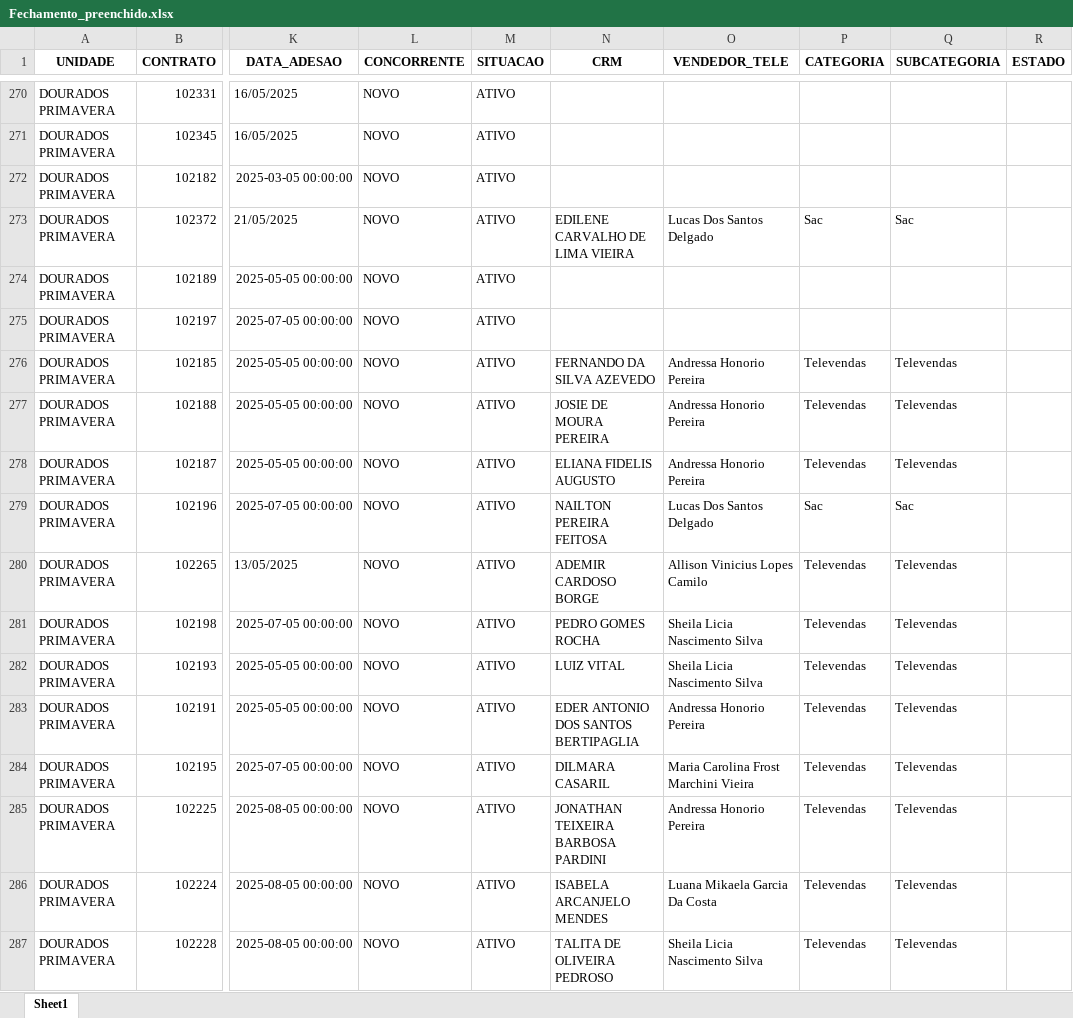
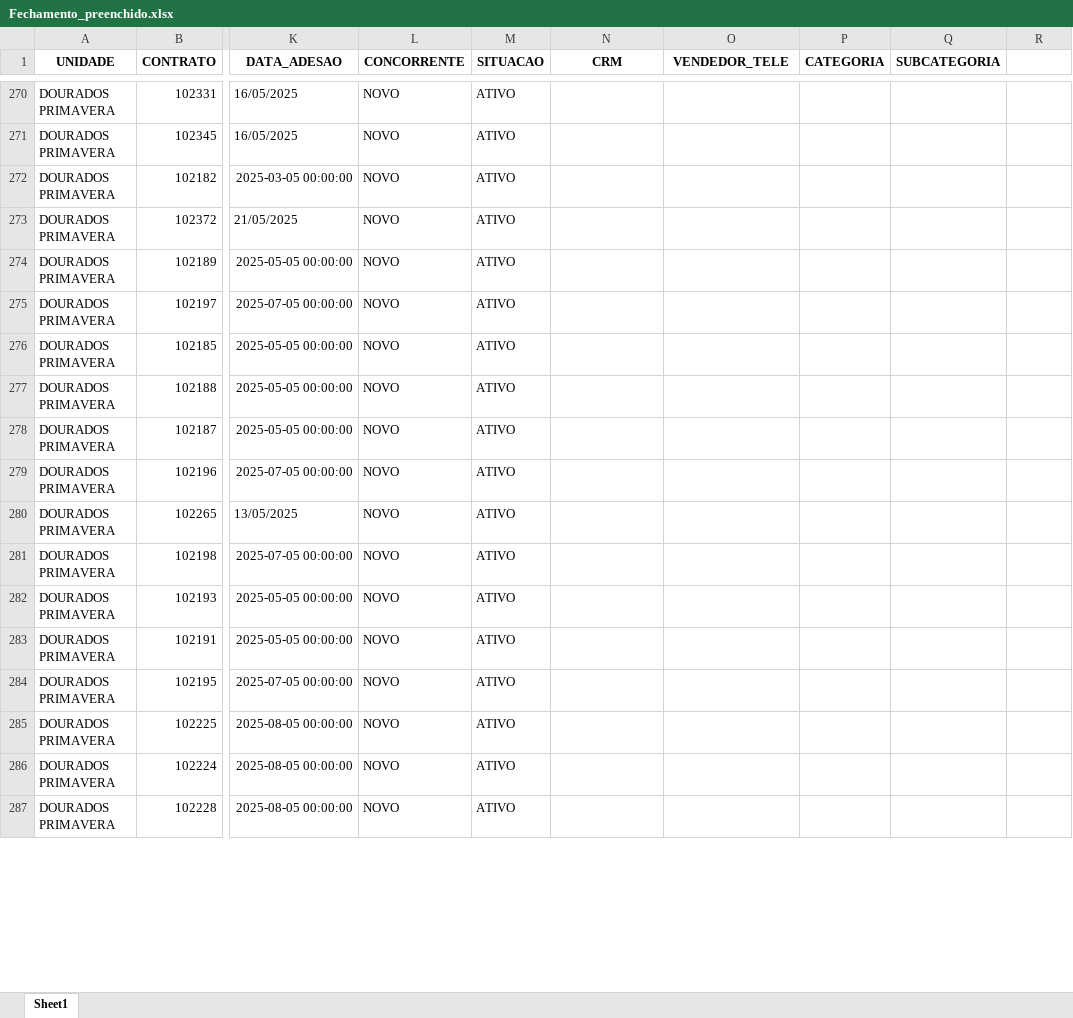
Before and after one commit to itstakas/Projeto_Vendas, an Excel workbook: uploads/Fechamento_preenchido.xlsx, sheet Sheet1, drawn as a sheet; only a part is shown, gaps mark what is left out; values as stored, in another font and other column widths than the file's, no borders; the diff covers the shown part only; the diff names each change by its address in the sheet, - before the commit and + after, or states it on an @@ line.

```diff
--- a/uploads/Fechamento_preenchido.xlsx (sheet Sheet1)
+++ b/uploads/Fechamento_preenchido.xlsx (sheet Sheet1)
-R1: ESTADO
+R1: (empty)
-N273 (CRM): EDILENE CARVALHO DE LIMA VIEIRA
+N273 (CRM): (empty)
-O273 (VENDEDOR_TELE): Lucas Dos Santos Delgado
+O273 (VENDEDOR_TELE): (empty)
-P273 (CATEGORIA): Sac
+P273 (CATEGORIA): (empty)
-Q273 (SUBCATEGORIA): Sac
+Q273 (SUBCATEGORIA): (empty)
-N276 (CRM): FERNANDO DA SILVA AZEVEDO
+N276 (CRM): (empty)
-O276:O278 (VENDEDOR_TELE): Andressa Honorio Pereira
+O276:O278 (VENDEDOR_TELE): (empty)
-P276:P278 (CATEGORIA): Televendas
+P276:P278 (CATEGORIA): (empty)
-Q276:Q278 (SUBCATEGORIA): Televendas
+Q276:Q278 (SUBCATEGORIA): (empty)
-N277 (CRM): JOSIE DE MOURA PEREIRA
+N277 (CRM): (empty)
-N278 (CRM): ELIANA FIDELIS AUGUSTO
+N278 (CRM): (empty)
-N279 (CRM): NAILTON PEREIRA FEITOSA
+N279 (CRM): (empty)
-O279 (VENDEDOR_TELE): Lucas Dos Santos Delgado
+O279 (VENDEDOR_TELE): (empty)
-P279 (CATEGORIA): Sac
+P279 (CATEGORIA): (empty)
-Q279 (SUBCATEGORIA): Sac
+Q279 (SUBCATEGORIA): (empty)
-N280 (CRM): ADEMIR CARDOSO BORGE
+N280 (CRM): (empty)
-O280 (VENDEDOR_TELE): Allison Vinicius Lopes Camilo
+O280 (VENDEDOR_TELE): (empty)
-P280:P287 (CATEGORIA): Televendas
+P280:P287 (CATEGORIA): (empty)
-Q280:Q287 (SUBCATEGORIA): Televendas
+Q280:Q287 (SUBCATEGORIA): (empty)
-N281 (CRM): PEDRO GOMES ROCHA
+N281 (CRM): (empty)
-O281:O282 (VENDEDOR_TELE): Sheila Licia Nascimento Silva
+O281:O282 (VENDEDOR_TELE): (empty)
-N282 (CRM): LUIZ VITAL
+N282 (CRM): (empty)
-N283 (CRM): EDER ANTONIO DOS SANTOS BERTIPAGLIA
+N283 (CRM): (empty)
-O283 (VENDEDOR_TELE): Andressa Honorio Pereira
+O283 (VENDEDOR_TELE): (empty)
-N284 (CRM): DILMARA CASARIL
+N284 (CRM): (empty)
-O284 (VENDEDOR_TELE): Maria Carolina Frost Marchini Vieira
+O284 (VENDEDOR_TELE): (empty)
-N285 (CRM): JONATHAN TEIXEIRA BARBOSA PARDINI
+N285 (CRM): (empty)
-O285 (VENDEDOR_TELE): Andressa Honorio Pereira
+O285 (VENDEDOR_TELE): (empty)
-N286 (CRM): ISABELA ARCANJELO MENDES
+N286 (CRM): (empty)
-O286 (VENDEDOR_TELE): Luana Mikaela Garcia Da Costa
+O286 (VENDEDOR_TELE): (empty)
-N287 (CRM): TALITA DE OLIVEIRA PEDROSO
+N287 (CRM): (empty)
-O287 (VENDEDOR_TELE): Sheila Licia Nascimento Silva
+O287 (VENDEDOR_TELE): (empty)
```
Also changed, not shown: 77 removed rows and 1036 edited cells elsewhere in this sheet, 3 other files.
